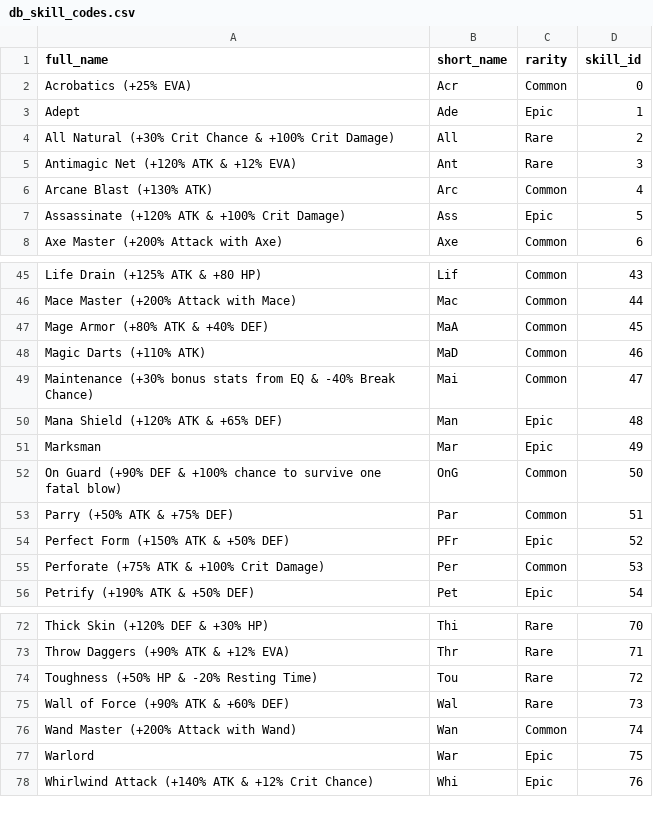
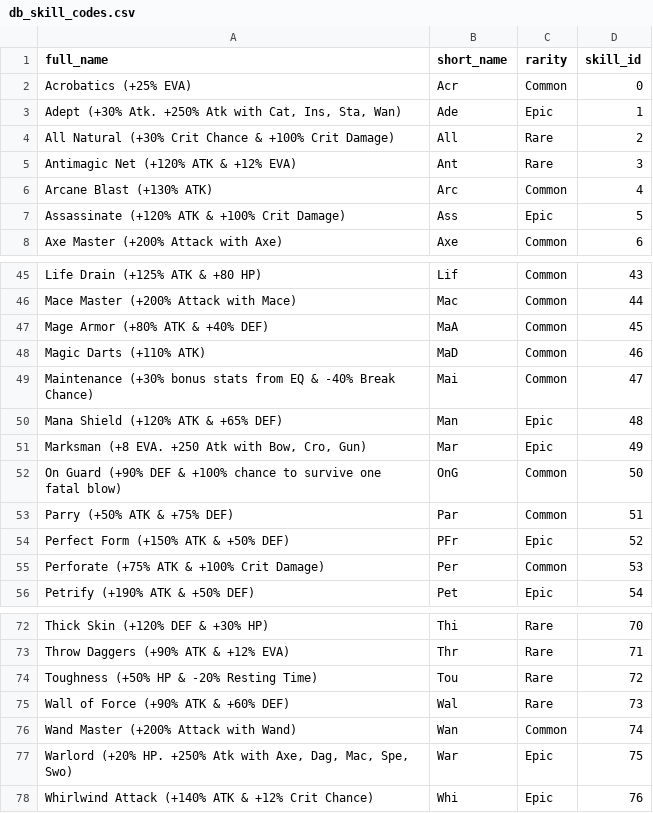
Before and after one commit to Peetee1138/st-skillz-ui, a CSV file: db_skill_codes.csv, drawn as a sheet; only a part is shown, gaps mark what is left out.

```diff
--- a/db_skill_codes.csv
+++ b/db_skill_codes.csv
@@ -2,3 +2,3 @@ full_name,short_name,rarity,skill_id
 Acrobatics (+25% EVA),Acr,Common,0
-Adept,Ade,Epic,1
+"Adept (+30% Atk. +250% Atk with Cat, Ins, Sta, Wan)",Ade,Epic,1
 All Natural (+30% Crit Chance & +100% Crit Damage),All,Rare,2
@@ -50,3 +50,3 @@ Maintenance (+30% bonus stats from EQ & -40% Break Chance),Mai,Common,47
 Mana Shield (+120% ATK & +65% DEF),Man,Epic,48
-Marksman,Mar,Epic,49
+"Marksman (+8 EVA. +250 Atk with Bow, Cro, Gun)",Mar,Epic,49
 On Guard (+90% DEF & +100% chance to survive one fatal blow),OnG,Common,50
@@ -76,3 +76,3 @@ Wall of Force (+90% ATK & +60% DEF),Wal,Rare,73
 Wand Master (+200% Attack with Wand),Wan,Common,74
-Warlord,War,Epic,75
+"Warlord (+20% HP. +250% Atk with Axe, Dag, Mac, Spe, Swo)",War,Epic,75
 Whirlwind Attack (+140% ATK & +12% Crit Chance),Whi,Epic,76
```
Also changed, not shown: 4 other files.
